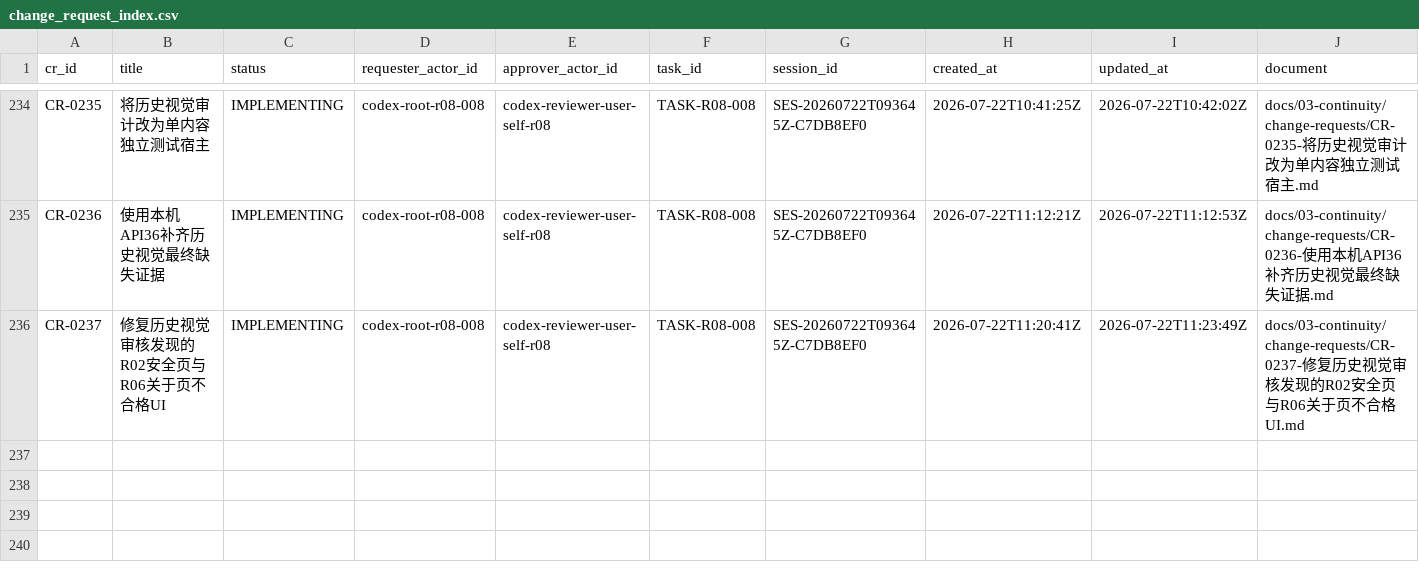
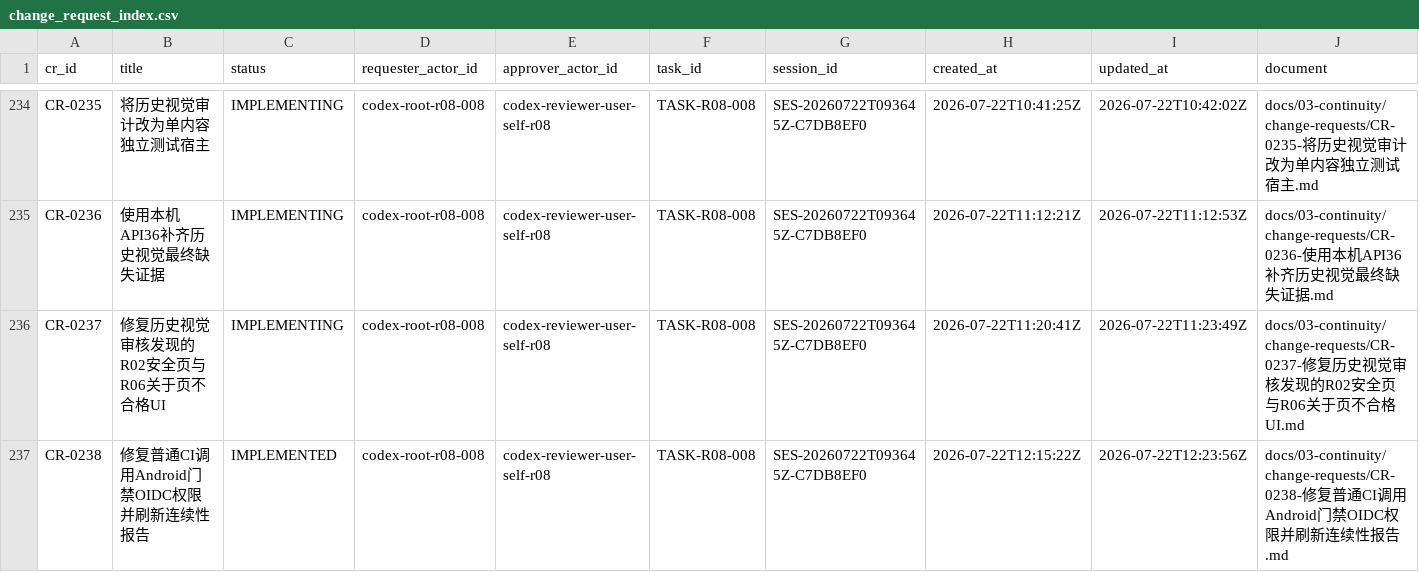
Before and after one commit to fei613293175/hhy, a CSV file: catalogs/change_request_index.csv, drawn as a sheet; only a part is shown, gaps mark what is left out; rows hold the shown columns only; the diff names each change by its address in the sheet, - before the commit and + after, or states it on an @@ line.

Commit message:
[STORY-R08-004] ci(github): repair reusable OIDC contract
Task-ID: TASK-R08-008
Session-ID: SES-20260722T093645Z-C7DB8EF0
Checkpoint-ID: CP-SES-20260722T093645Z-C7DB8EF0-0013
Tests: PASS:ci-android-permission-contract,continuity-lifecycle,continuity-self-test,v123-strict
CR: CR-0233,CR-0234,CR-0235,CR-0236,CR-0237,CR-0238
Story-ID: STORY-R08-004

```diff
--- a/catalogs/change_request_index.csv
+++ b/catalogs/change_request_index.csv
+row 237: CR-0238 | 修复普通CI调用Android门禁OIDC权限并刷新连续性报告 | IMPLEMENTED | codex-root-r08-008 | codex-reviewer-user-self-r08 | TASK-R08-008 | SES-20260722T093645Z-C7DB8EF0 | 2026-07-22T12:15:22Z | 2026-07-22T12:23:56Z | docs/03-continuity/change-requests/CR-0238-修复普通CI调用Android门禁OIDC权限并刷新连续性报告.md
```
Also changed, not shown: catalogs/session_index.csv, 22 other files.
